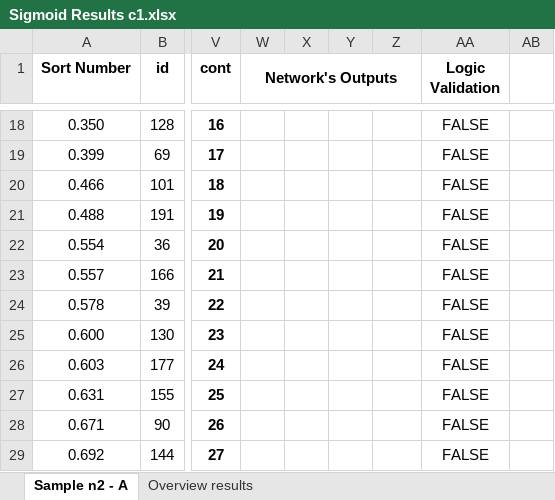
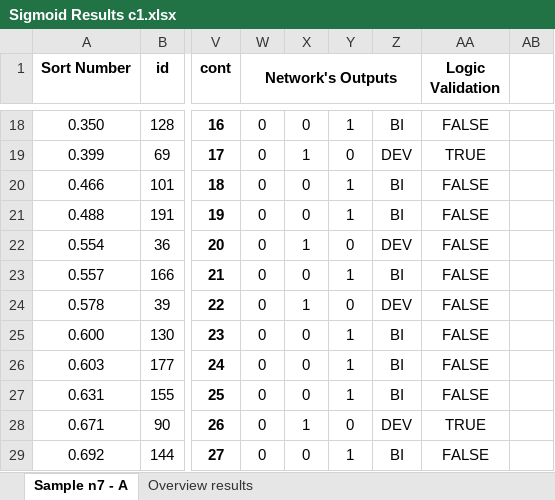
Before and after one commit to tech-espm/pic-sortinghat, an Excel workbook: data/results/sigmoid/Sigmoid Results c1.xlsx, sheet Sample n7 - A, drawn as a sheet; only a part is shown, gaps mark what is left out; values as stored, in another font and other column widths than the file's, no borders; the diff covers the shown part only; the diff names each change by its address in the sheet, - before the commit and + after, or states it on an @@ line.

```diff
--- a/data/results/sigmoid/Sigmoid Results c1.xlsx (sheet Sample n7 - A)
+++ b/data/results/sigmoid/Sigmoid Results c1.xlsx (sheet Sample n7 - A)
-sheet tab: Sample n2 - A
+sheet tab: Sample n7 - A
-W18:W29 (Network's Outputs): (empty)
+W18:W29 (Network's Outputs): 0
-X18: (empty)
+X18: 0
-Y18: (empty)
+Y18: 1
-Z18: (empty)
+Z18: BI
-X19: (empty)
+X19: 1
-Y19: (empty)
+Y19: 0
-Z19: (empty)
+Z19: DEV
-AA19 (Logic Validation): FALSE
+AA19 (Logic Validation): TRUE
-X20:X21: (empty)
+X20:X21: 0
-Y20:Y21: (empty)
+Y20:Y21: 1
-Z20:Z21: (empty)
+Z20:Z21: BI
-X22: (empty)
+X22: 1
-Y22: (empty)
+Y22: 0
-Z22: (empty)
+Z22: DEV
-X23: (empty)
+X23: 0
-Y23: (empty)
+Y23: 1
-Z23: (empty)
+Z23: BI
-X24: (empty)
+X24: 1
-Y24: (empty)
+Y24: 0
-Z24: (empty)
+Z24: DEV
-X25:X27: (empty)
+X25:X27: 0
-Y25:Y27: (empty)
+Y25:Y27: 1
-Z25:Z27: (empty)
+Z25:Z27: BI
-X28: (empty)
+X28: 1
-Y28: (empty)
+Y28: 0
-Z28: (empty)
+Z28: DEV
-AA28 (Logic Validation): FALSE
+AA28 (Logic Validation): TRUE
-X29: (empty)
+X29: 0
-Y29: (empty)
+Y29: 1
-Z29: (empty)
+Z29: BI
```
Also changed, not shown: 125 edited cells elsewhere in this sheet, 4 other files.
